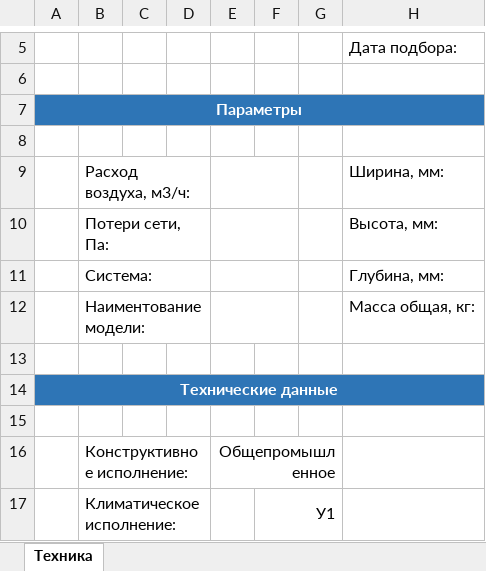
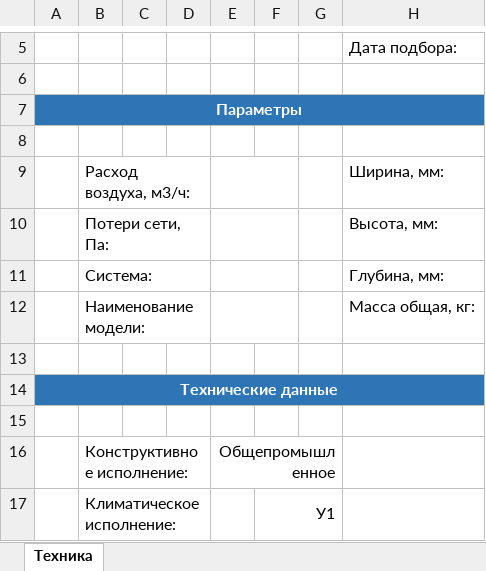
Before and after one commit to joniksid1/zfp-fans-backend, an Excel workbook: template/data-worksheet.xlsx, sheet Техника, drawn as a sheet; only a part is shown, gaps mark what is left out; values as stored, in another font and other column widths than the file's, no borders; charts and pictures not drawn; the diff names each change by its address in the sheet, - before the commit and + after, or states it on an @@ line.

```diff
--- a/template/data-worksheet.xlsx (sheet Техника)
+++ b/template/data-worksheet.xlsx (sheet Техника)
-B12: Наиментование модели:
+B12: Наименование модели:
```
Also changed, not shown: template/commercial-offer.xlsx, 12 other files.
